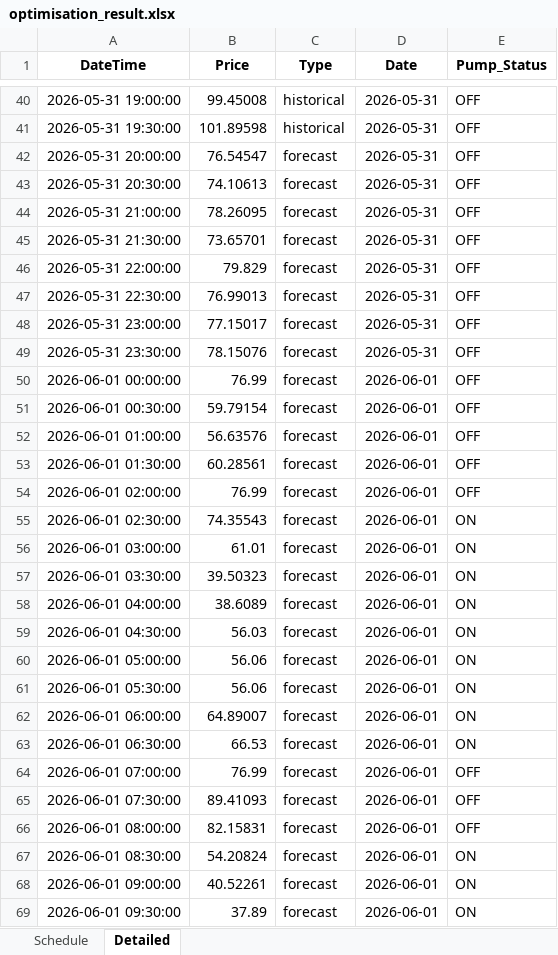
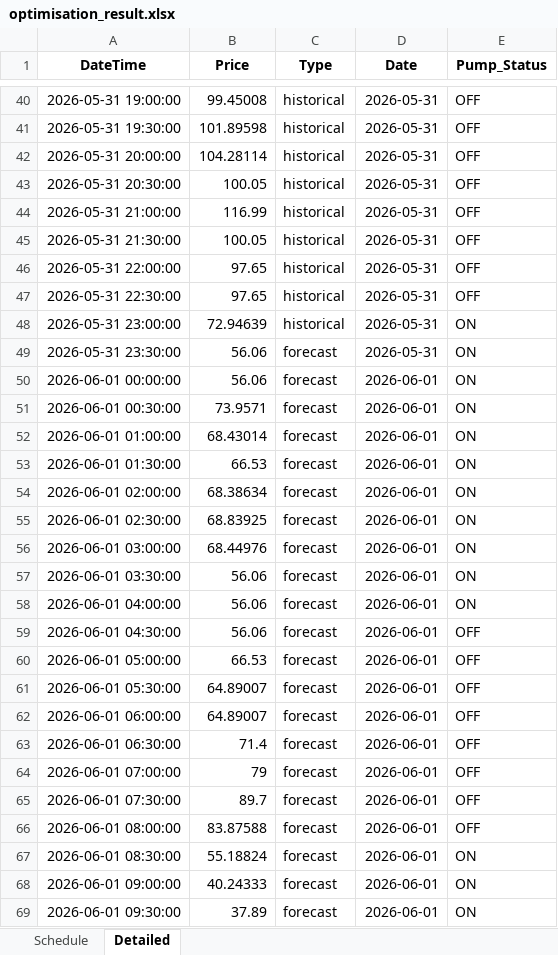
Before and after one commit to wjt1991/pump-optimisation-for-SHW, an Excel workbook: data/latest/optimisation_result.xlsx, sheet Detailed, drawn as a sheet; only a part is shown, gaps mark what is left out; values as stored, in another font and other column widths than the file's, no borders; the diff covers the shown part only; the diff names each change by its address in the sheet, - before the commit and + after, or states it on an @@ line.

```diff
--- a/data/latest/optimisation_result.xlsx (sheet Detailed)
+++ b/data/latest/optimisation_result.xlsx (sheet Detailed)
-B42 (Price): 76.54547
+B42 (Price): 104.28114
-C42:C48 (Type): forecast
+C42:C48 (Type): historical
-B43 (Price): 74.10613
+B43 (Price): 100.05
-B44 (Price): 78.26095
+B44 (Price): 116.99
-B45 (Price): 73.65701
+B45 (Price): 100.05
-B46 (Price): 79.829
+B46 (Price): 97.65
-B47 (Price): 76.99013
+B47 (Price): 97.65
-B48 (Price): 77.15017
+B48 (Price): 72.94639
-E48:E54 (Pump_Status): OFF
+E48:E54 (Pump_Status): ON
-B49 (Price): 78.15076
+B49 (Price): 56.06
-B50 (Price): 76.99
+B50 (Price): 56.06
-B51 (Price): 59.79154
+B51 (Price): 73.9571
-B52 (Price): 56.63576
+B52 (Price): 68.43014
-B53 (Price): 60.28561
+B53 (Price): 66.53
-B54 (Price): 76.99
+B54 (Price): 68.38634
-B55 (Price): 74.35543
+B55 (Price): 68.83925
-B56 (Price): 61.01
+B56 (Price): 68.44976
-B57 (Price): 39.50323
+B57 (Price): 56.06
-B58 (Price): 38.6089
+B58 (Price): 56.06
-B59 (Price): 56.03
+B59 (Price): 56.06
-E59:E63 (Pump_Status): ON
+E59:E63 (Pump_Status): OFF
-B60 (Price): 56.06
+B60 (Price): 66.53
-B61 (Price): 56.06
+B61 (Price): 64.89007
-B63 (Price): 66.53
+B63 (Price): 71.4
-B64 (Price): 76.99
+B64 (Price): 79
-B65 (Price): 89.41093
+B65 (Price): 89.7
-B66 (Price): 82.15831
+B66 (Price): 83.87588
-B67 (Price): 54.20824
+B67 (Price): 55.18824
-B68 (Price): 40.52261
+B68 (Price): 40.24333
```
Also changed, not shown: 24 edited cells elsewhere in this sheet, sheet Schedule, 3 other files.
